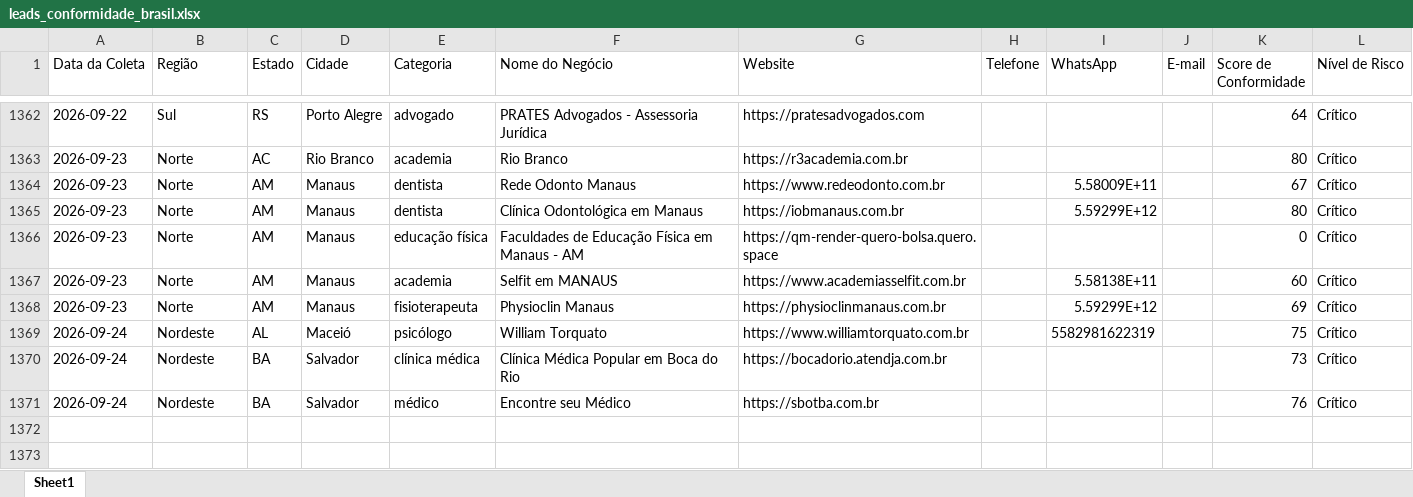
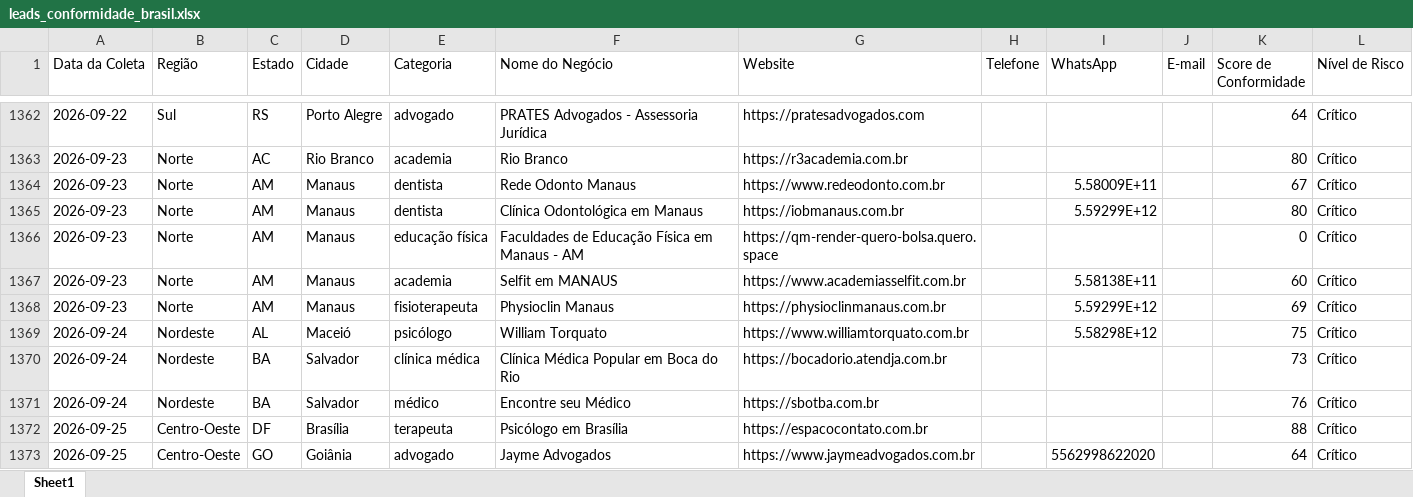
Before and after one commit to leandroeriksonoliveira/veltrodigital, an Excel workbook: leads_automation/data/leads_conformidade_brasil.xlsx, sheet Sheet1, drawn as a sheet; only a part is shown, gaps mark what is left out; values as stored, in another font and other column widths than the file's, no borders; the diff names each change by its address in the sheet, - before the commit and + after, or states it on an @@ line.

```diff
--- a/leads_automation/data/leads_conformidade_brasil.xlsx (sheet Sheet1)
+++ b/leads_automation/data/leads_conformidade_brasil.xlsx (sheet Sheet1)
-I1369 (WhatsApp): 5582981622319
+I1369 (WhatsApp): 5.58298E+12
+row 1372: 2026-09-25 | Centro-Oeste | DF | Brasília | terapeuta | Psicólogo em Brasília | https://espacocontato.com.br |  |  |  | 88 | Crítico
+row 1373: 2026-09-25 | Centro-Oeste | GO | Goiânia | advogado | Jayme Advogados | https://www.jaymeadvogados.com.br |  | 5562998622020 |  | 64 | Crítico
```
Also changed, not shown: 1 other file.
